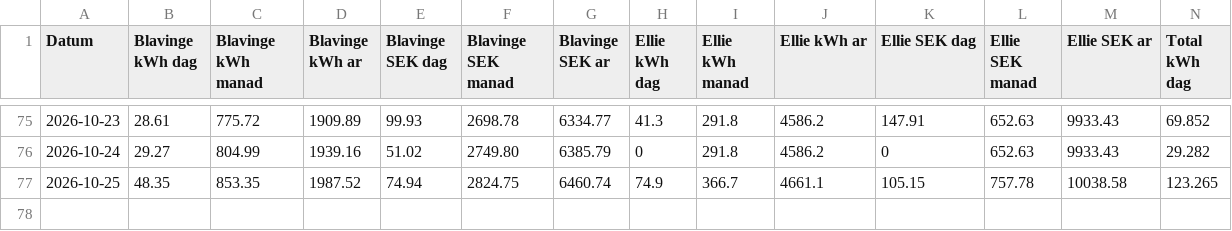
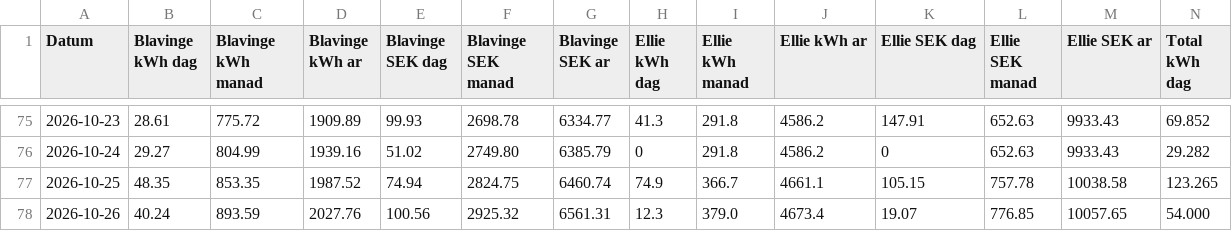
Before and after one commit to Andorrs/ha-backup, a CSV file: csv/energi_och_kostnad.csv, drawn as a sheet; only a part is shown, gaps mark what is left out; rows hold the shown columns only; the diff names each change by its address in the sheet, - before the commit and + after, or states it on an @@ line.

```diff
--- a/csv/energi_och_kostnad.csv
+++ b/csv/energi_och_kostnad.csv
+row 78: 2026-10-26 | 40.24 | 893.59 | 2027.76 | 100.56 | 2925.32 | 6561.31 | 12.3 | 379.0 | 4673.4 | 19.07 | 776.85 | 10057.65 | 54.000
```
Also changed, not shown: 1 other file.
